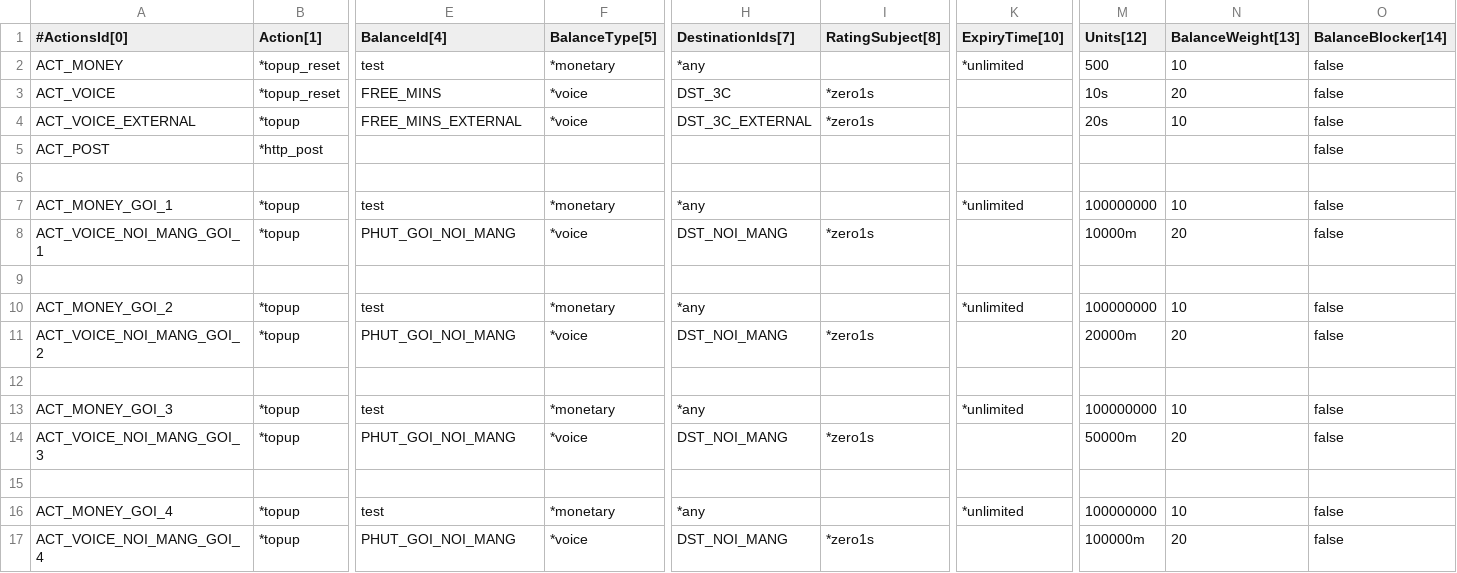
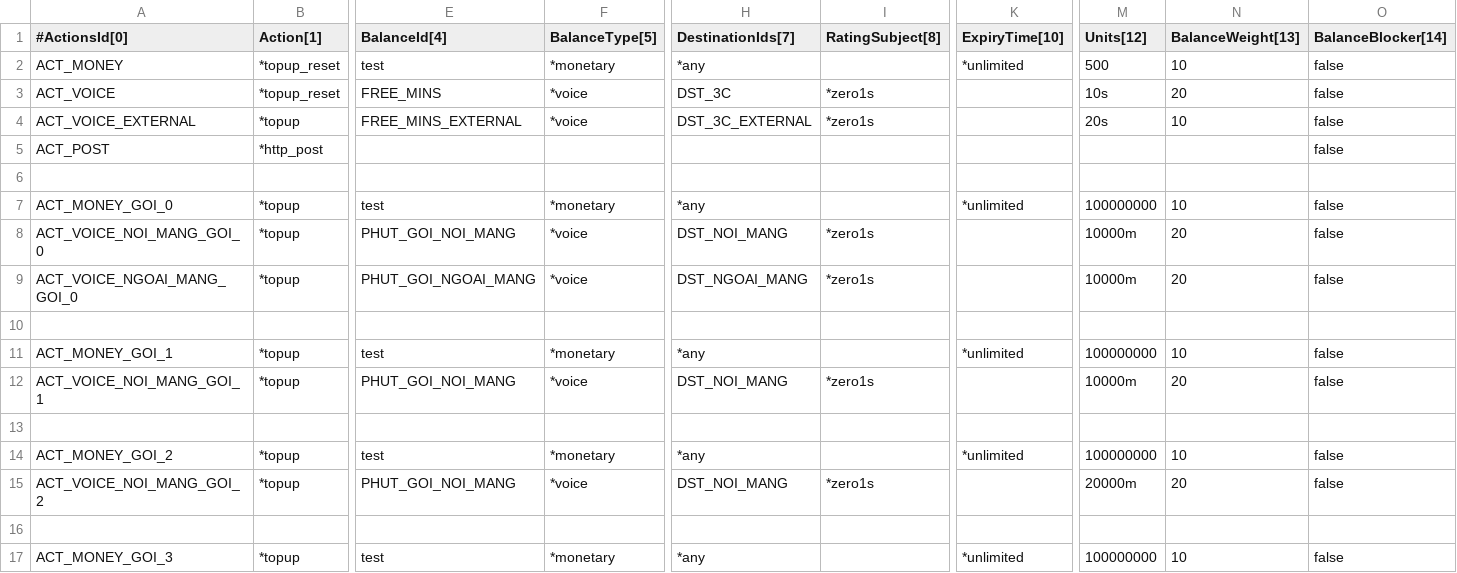
Before and after one commit to minhnq1990/cgrates-3c, a CSV file: Actions.csv, drawn as a sheet; only a part is shown, gaps mark what is left out; the shorter side is filled out with more unchanged rows; rows hold the shown columns only; the diff names each change by its address in the sheet, - before the commit and + after, or states it on an @@ line.

Commit message:
add goi 0 for test

```diff
--- a/Actions.csv
+++ b/Actions.csv
+row 7: ACT_MONEY_GOI_0 | *topup | test | *monetary | *any |  | *unlimited | 100000000 | 10 | false
+row 8: ACT_VOICE_NOI_MANG_GOI_0 | *topup | PHUT_GOI_NOI_MANG | *voice | DST_NOI_MANG | *zero1s |  | 10000m | 20 | false
+row 9: ACT_VOICE_NGOAI_MANG_GOI_0 | *topup | PHUT_GOI_NGOAI_MANG | *voice | DST_NGOAI_MANG | *zero1s |  | 10000m | 20 | false
+row 10: (empty)
```
Also changed, not shown: ActionPlans.csv.
